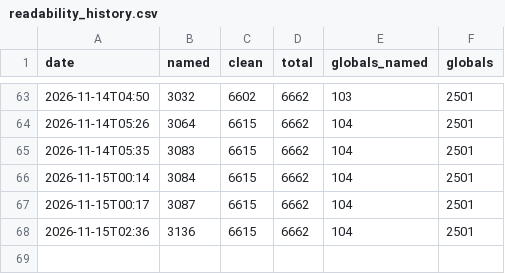
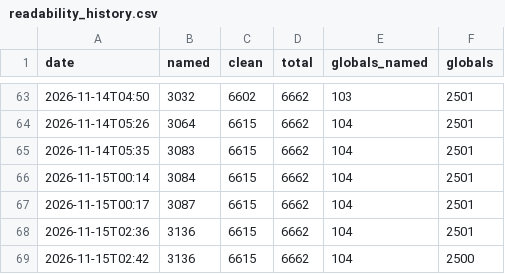
Before and after one commit to Komasia/sly2-decomp, a CSV file: config/readability_history.csv, drawn as a sheet; only a part is shown, gaps mark what is left out; the diff names each change by its address in the sheet, - before the commit and + after, or states it on an @@ line.

```diff
--- a/config/readability_history.csv
+++ b/config/readability_history.csv
+row 69: 2026-11-15T02:42 | 3136 | 6615 | 6662 | 104 | 2500
```
